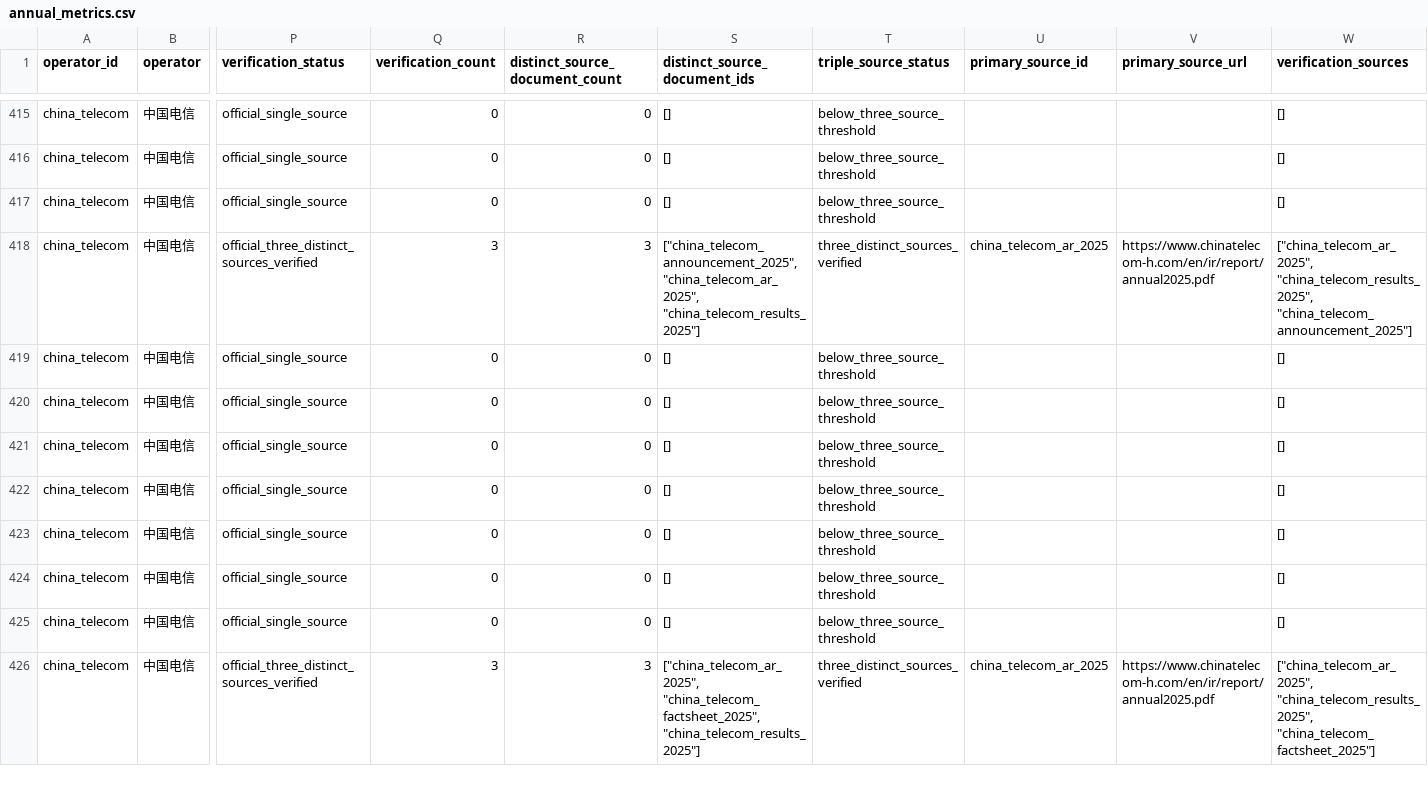
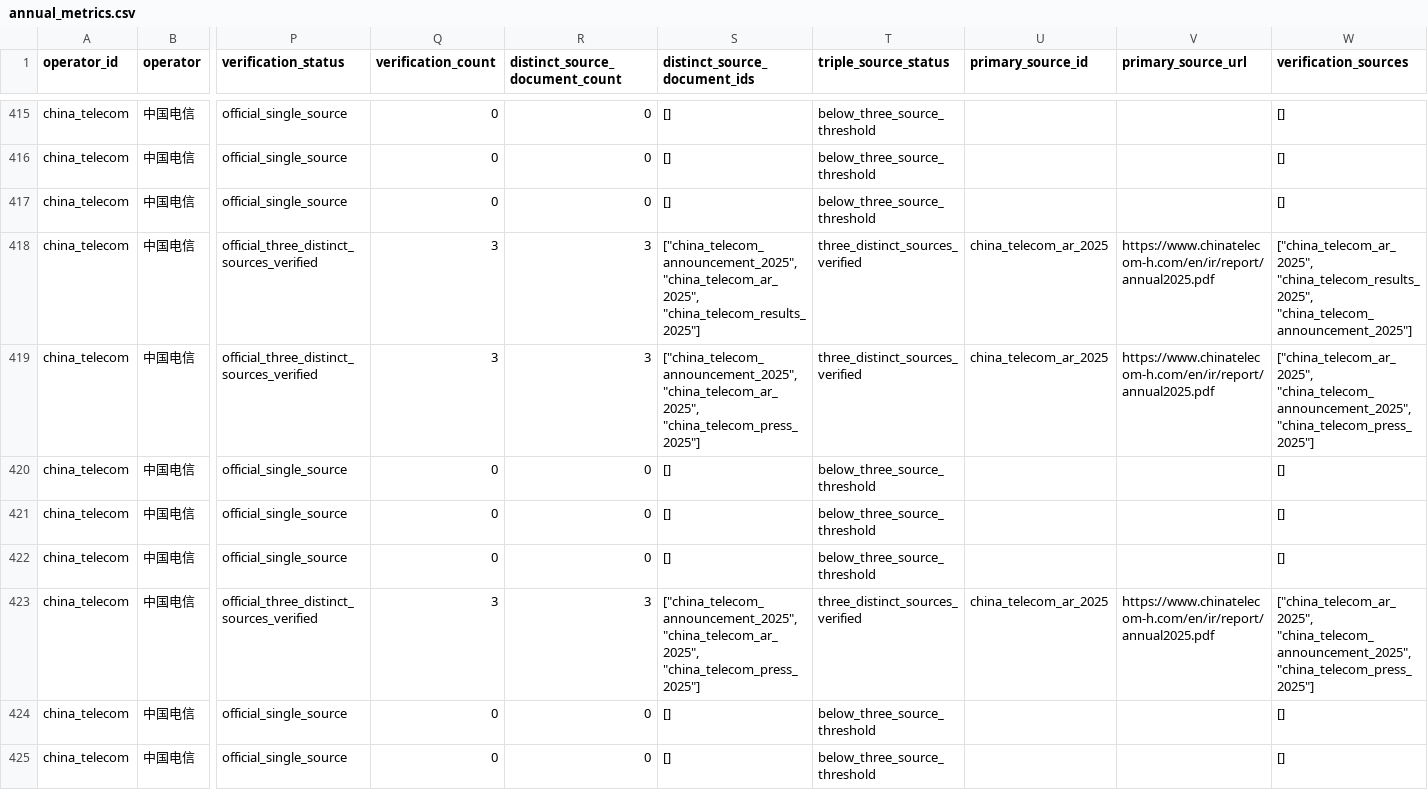
Before and after one commit to AlexLIAOPOLY/cmhk-competitive-intelligence, a CSV file: agent_knowledge/global_top5_operators_2016_2025/annual_metrics.csv, drawn as a sheet; only a part is shown, gaps mark what is left out; the shorter side is filled out with more unchanged rows; the diff names each change by its address in the sheet, - before the commit and + after, or states it on an @@ line.

Commit message:
Certify China Telecom 2025 penetration rates

```diff
--- a/agent_knowledge/global_top5_operators_2016_2025/annual_metrics.csv
+++ b/agent_knowledge/global_top5_operators_2016_2025/annual_metrics.csv
-P419 (verification_status): official_single_source
+P419 (verification_status): official_three_distinct_sources_verified
-Q419 (verification_count): 0
+Q419 (verification_count): 3
-R419 (distinct_source_document_count): 0
+R419 (distinct_source_document_count): 3
-S419 (distinct_source_document_ids): []
+S419 (distinct_source_document_ids): ["china_telecom_announcement_2025", "china_telecom_ar_2025", "china_telecom_press_2025"]
-T419 (triple_source_status): below_three_source_threshold
+T419 (triple_source_status): three_distinct_sources_verified
-U419 (primary_source_id): (empty)
+U419 (primary_source_id): china_telecom_ar_2025
-V419 (primary_source_url): (empty)
+V419 (primary_source_url): https://www.chinatelecom-h.com/en/ir/report/annual2025.pdf
-W419 (verification_sources): []
+W419 (verification_sources): ["china_telecom_ar_2025", "china_telecom_announcement_2025", "china_telecom_press_2025"]
-P423 (verification_status): official_single_source
+P423 (verification_status): official_three_distinct_sources_verified
-Q423 (verification_count): 0
+Q423 (verification_count): 3
-R423 (distinct_source_document_count): 0
+R423 (distinct_source_document_count): 3
-S423 (distinct_source_document_ids): []
+S423 (distinct_source_document_ids): ["china_telecom_announcement_2025", "china_telecom_ar_2025", "china_telecom_press_2025"]
-T423 (triple_source_status): below_three_source_threshold
+T423 (triple_source_status): three_distinct_sources_verified
-U423 (primary_source_id): (empty)
+U423 (primary_source_id): china_telecom_ar_2025
-V423 (primary_source_url): (empty)
+V423 (primary_source_url): https://www.chinatelecom-h.com/en/ir/report/annual2025.pdf
-W423 (verification_sources): []
+W423 (verification_sources): ["china_telecom_ar_2025", "china_telecom_announcement_2025", "china_telecom_press_2025"]
```
Also changed, not shown: agent_knowledge/knowledge_integrity_audits/cross_database_common_disclosure_audit_2026-08-18.csv, 12 other files.
